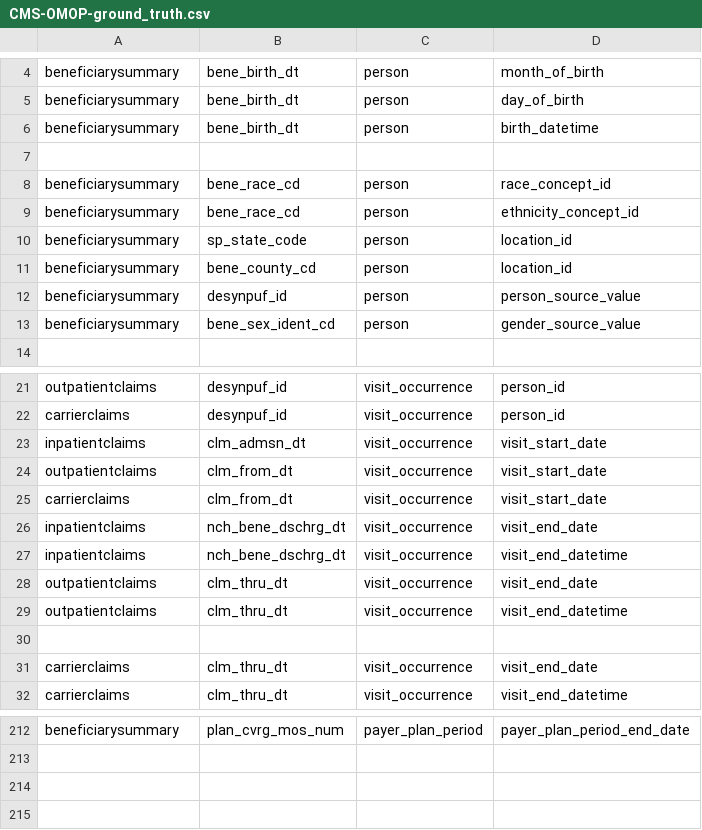
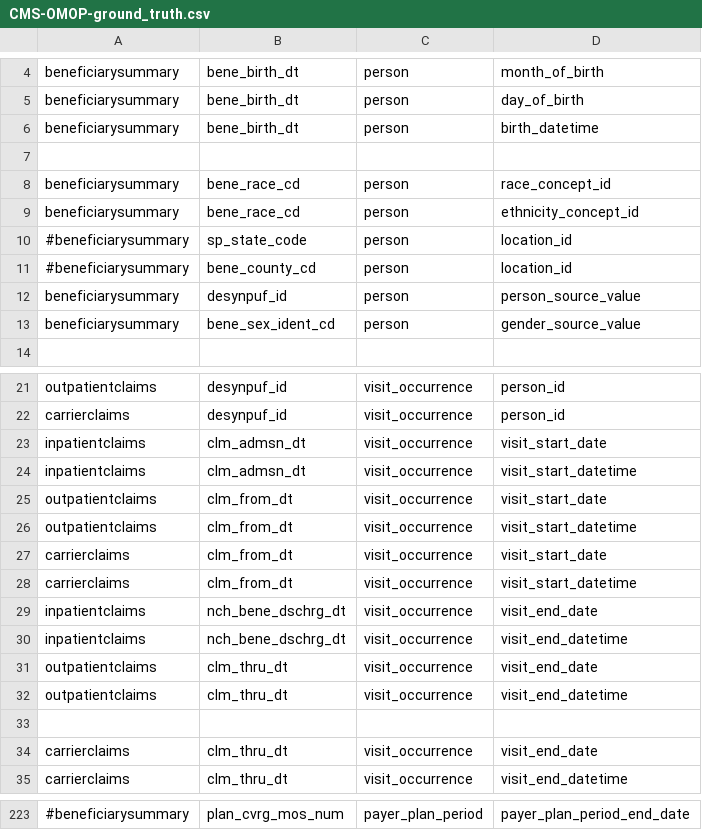
Before and after one commit to knowledge-fusion/LLMatch, a CSV file: dataset/ground_truth_files/CMS-OMOP-ground_truth.csv, drawn as a sheet; only a part is shown, gaps mark what is left out; addresses are those after the commit; the diff covers the shown part only; the diff names each change by its address in the sheet, - before the commit and + after, or states it on an @@ line.

```diff
--- a/dataset/ground_truth_files/CMS-OMOP-ground_truth.csv
+++ b/dataset/ground_truth_files/CMS-OMOP-ground_truth.csv
-A10:A11: beneficiarysummary
+A10:A11: #beneficiarysummary
+row 24: inpatientclaims | clm_admsn_dt | visit_occurrence | visit_start_datetime
+row 26: outpatientclaims | clm_from_dt | visit_occurrence | visit_start_datetime
+row 28: carrierclaims | clm_from_dt | visit_occurrence | visit_start_datetime
-A223: beneficiarysummary
+A223: #beneficiarysummary
```
Also changed, not shown: 8 added rows and 7 edited cells elsewhere in this file, dataset/ground_truth_files/CPRD_AURUM-OMOP-ground_truth.csv, dataset/ground_truth_files/cms-omop-original.csv, 5 other files.
